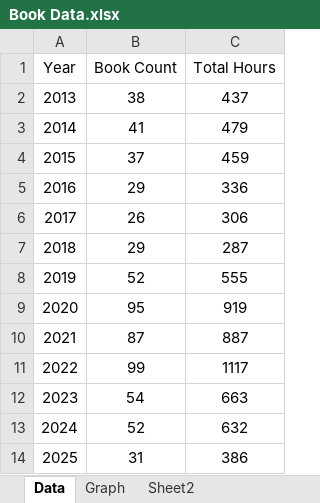
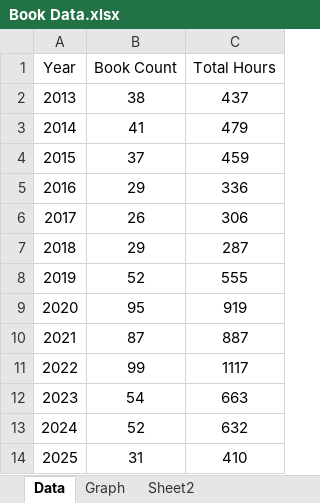
Before and after one commit to venomousprimate/venomousprimate.github.io, an Excel workbook: report/books/years/img/Book Data.xlsx, sheet Data, drawn as a sheet; values as stored, in another font and other column widths than the file's, no borders; table styles not drawn; the diff names each change by its address in the sheet, - before the commit and + after, or states it on an @@ line.

Commit message:
book and media report content update Thu 12/18/2025

```diff
--- a/report/books/years/img/Book Data.xlsx (sheet Data)
+++ b/report/books/years/img/Book Data.xlsx (sheet Data)
-C14 (Total Hours): 386
+C14 (Total Hours): 410
```
Also changed, not shown: charts or pictures, 16 other files.
